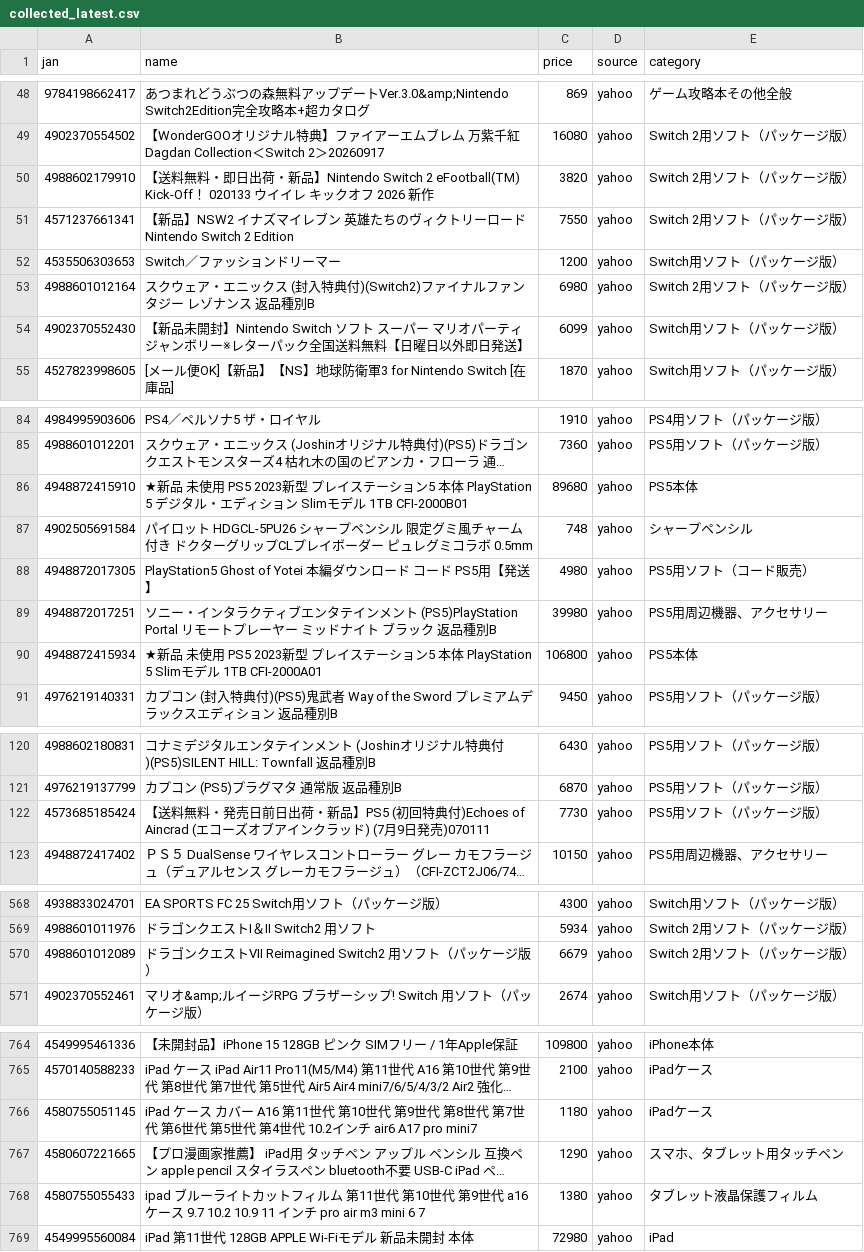
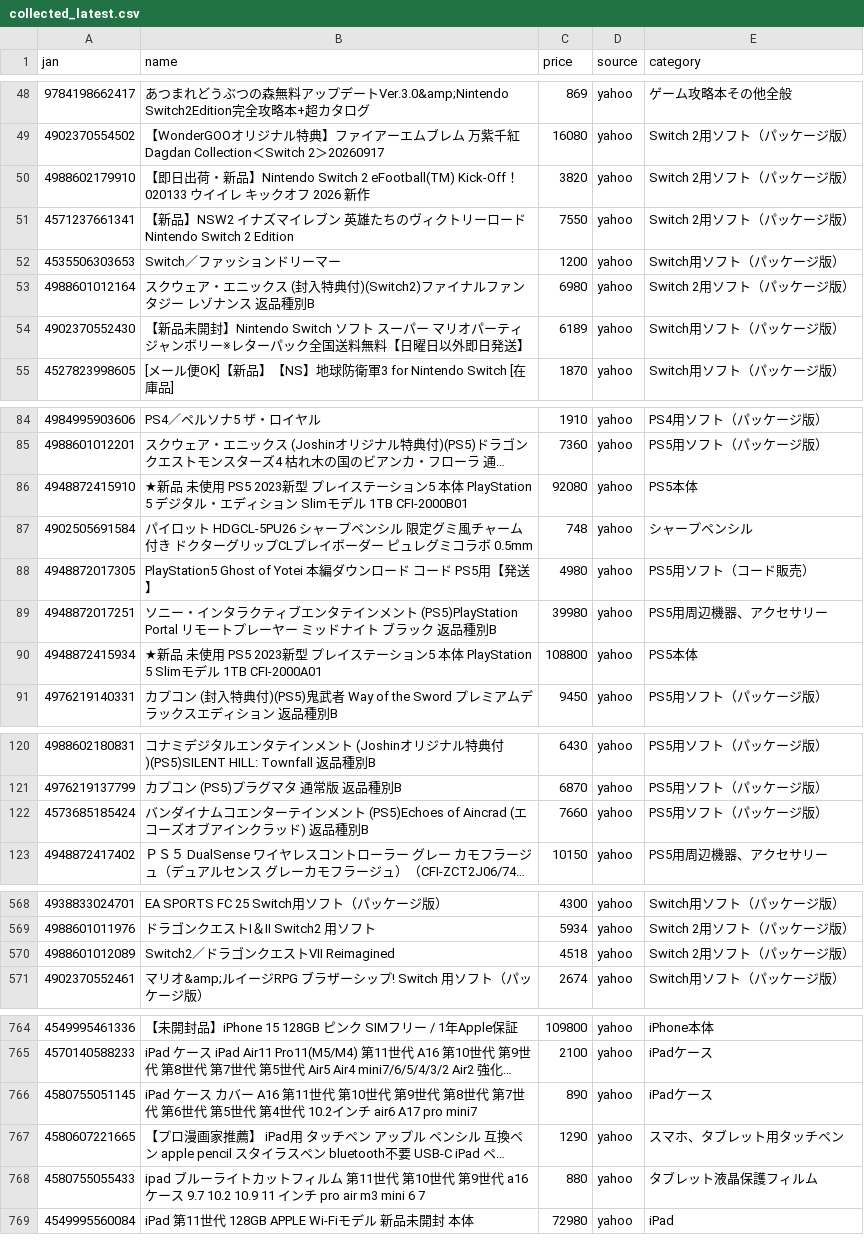
Before and after one commit to TAKUYA-1187/Claude, a CSV file: price_comparison/data/collected/collected_latest.csv, drawn as a sheet; only a part is shown, gaps mark what is left out; long unchanged cells end in …; the diff covers the shown part only; the diff names each change by its address in the sheet, - before the commit and + after, or states it on an @@ line.

```diff
--- a/price_comparison/data/collected/collected_latest.csv
+++ b/price_comparison/data/collected/collected_latest.csv
-B50 (name): 【送料無料・即日出荷…
+B50 (name): 【即日出荷…
-C54 (price): 6099
+C54 (price): 6189
-C86 (price): 89680
+C86 (price): 92080
-C90 (price): 106800
+C90 (price): 108800
-B122 (name): 【送料無料・発売日前日出荷・新品】PS5 (初回特典付)Echoes of Aincrad (エコーズオブアインクラッド) (7月9日発売)070111
+B122 (name): バンダイナムコエンターテインメント (PS5)Echoes of Aincrad (エコーズオブアインクラッド) 返品種別B
-C122 (price): 7730
+C122 (price): 7660
-B570 (name): ドラゴンクエストVII Reimagined Switch2 用ソフト（パッケージ版）
+B570 (name): Switch2／ドラゴンクエストVII Reimagined
-C570 (price): 6679
+C570 (price): 4518
-C766 (price): 1180
+C766 (price): 890
-C768 (price): 1380
+C768 (price): 880
```
Also changed, not shown: 30 added rows and 36 edited cells elsewhere in this file, price_comparison/data/output/kaitorishouten_all_latest.csv, price_comparison/data/output/kaitorishouten_catalog_latest.csv, 1 other file.
